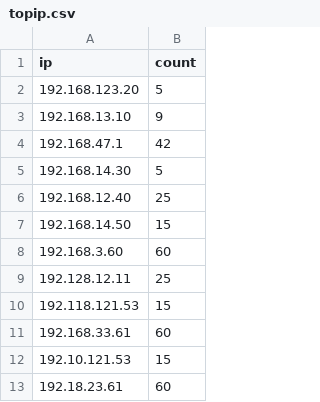
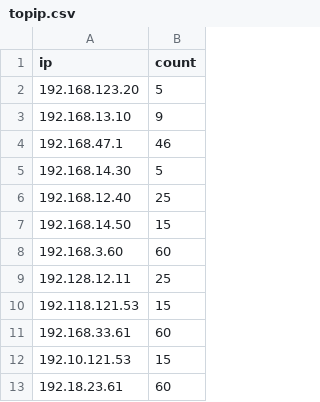
Before and after one commit to maiviet283/analyze_logs, a CSV file: data/topip.csv, drawn as a sheet.

```diff
--- a/data/topip.csv
+++ b/data/topip.csv
@@ -3,3 +3,3 @@ ip,count
 192.168.13.10,9
-192.168.47.1,42
+192.168.47.1,46
 192.168.14.30,5
```
Also changed, not shown: 3 other files.
